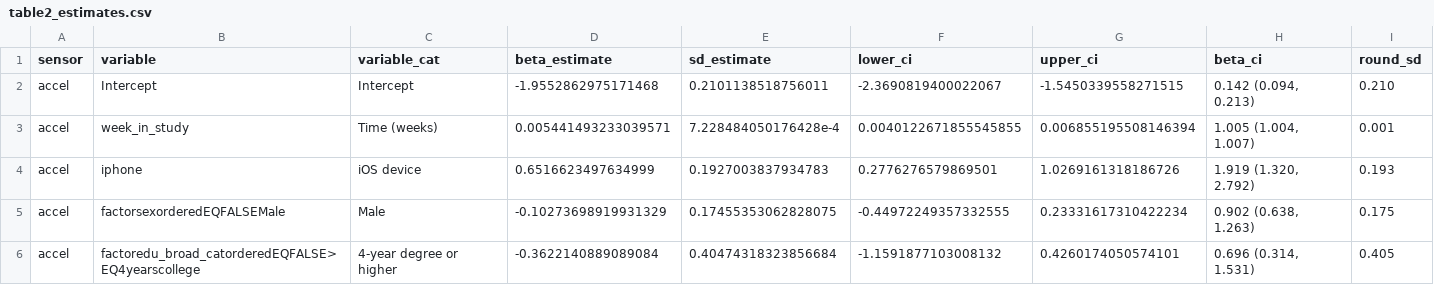
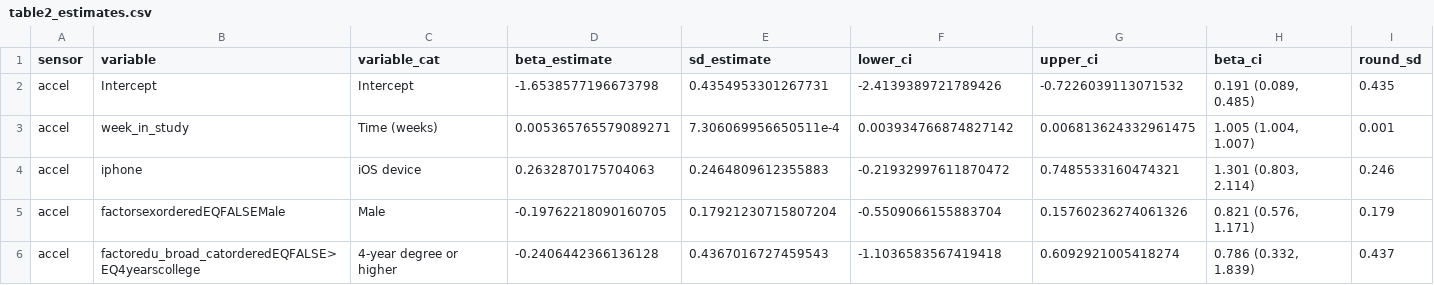
Before and after one commit to mkiang/beiwe_missing_data, a CSV file: output/table2_estimates.csv, drawn as a sheet; only a part is shown; the diff covers the shown part only.

```diff
--- a/output/table2_estimates.csv
+++ b/output/table2_estimates.csv
@@ -1,6 +1,6 @@
 sensor,variable,variable_cat,beta_estimate,sd_estimate,lower_ci,upper_ci,beta_ci,round_sd
-accel,Intercept,Intercept,-1.9552862975171468,0.2101138518756011,-2.3690819400022067,-1.5450339558271515,"0.142 (0.094, 0.213)",0.210
-accel,week_in_study,Time (weeks),0.005441493233039571,7.228484050176428e-4,0.0040122671855545855,0.006855195508146394,"1.005 (1.004, 1.007)",0.001
-accel,iphone,iOS device,0.6516623497634999,0.1927003837934783,0.2776276579869501,1.0269161318186726,"1.919 (1.320, 2.792)",0.193
-accel,factorsexorderedEQFALSEMale,Male,-0.10273698919931329,0.17455353062828075,-0.44972249357332555,0.23331617310422234,"0.902 (0.638, 1.263)",0.175
-accel,factoredu_broad_catorderedEQFALSE>EQ4yearscollege,4-year degree or higher,-0.3622140889089084,0.40474318323856684,-1.1591877103008132,0.4260174050574101,"0.696 (0.314, 1.531)",0.405
+accel,Intercept,Intercept,-1.6538577196673798,0.4354953301267731,-2.4139389721789426,-0.7226039113071532,"0.191 (0.089, 0.485)",0.435
+accel,week_in_study,Time (weeks),0.005365765579089271,7.306069956650511e-4,0.003934766874827142,0.006813624332961475,"1.005 (1.004, 1.007)",0.001
+accel,iphone,iOS device,0.2632870175704063,0.2464809612355883,-0.21932997611870472,0.7485533160474321,"1.301 (0.803, 2.114)",0.246
+accel,factorsexorderedEQFALSEMale,Male,-0.19762218090160705,0.17921230715807204,-0.5509066155883704,0.15760236274061326,"0.821 (0.576, 1.171)",0.179
+accel,factoredu_broad_catorderedEQFALSE>EQ4yearscollege,4-year degree or higher,-0.2406442366136128,0.4367016727459543,-1.1036583567419418,0.6092921005418274,"0.786 (0.332, 1.839)",0.437
```
Also changed, not shown: 87 edited cells elsewhere in this file, 22 other files.
